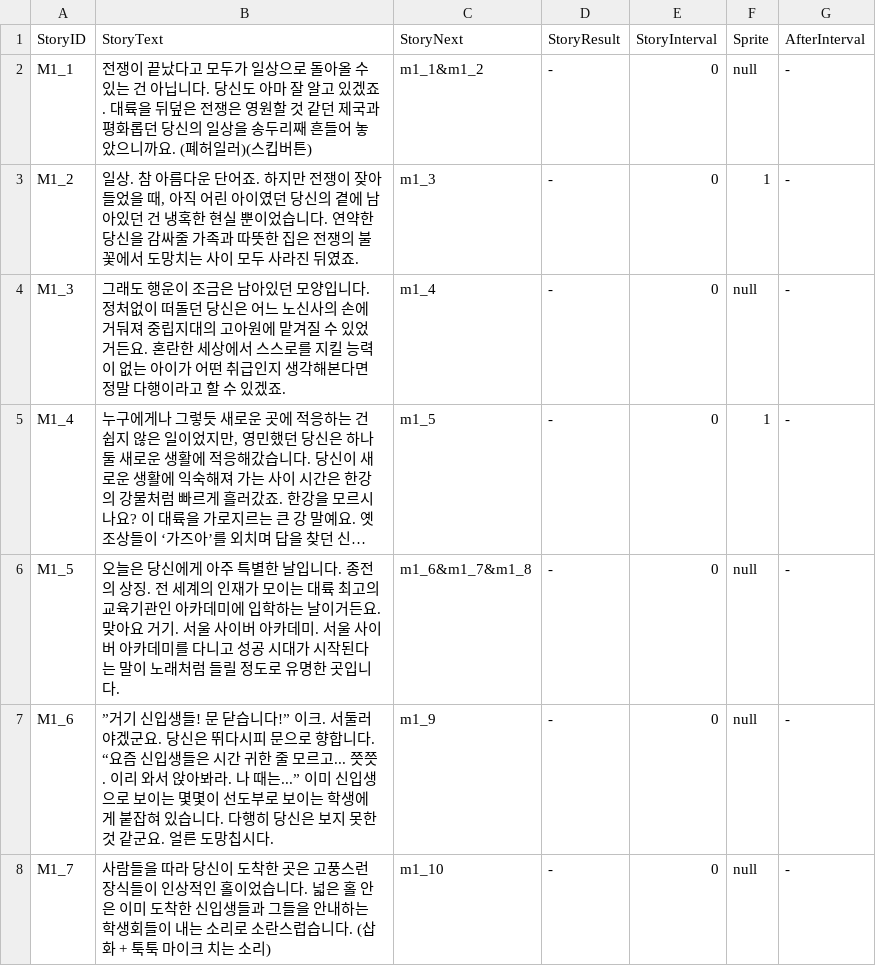
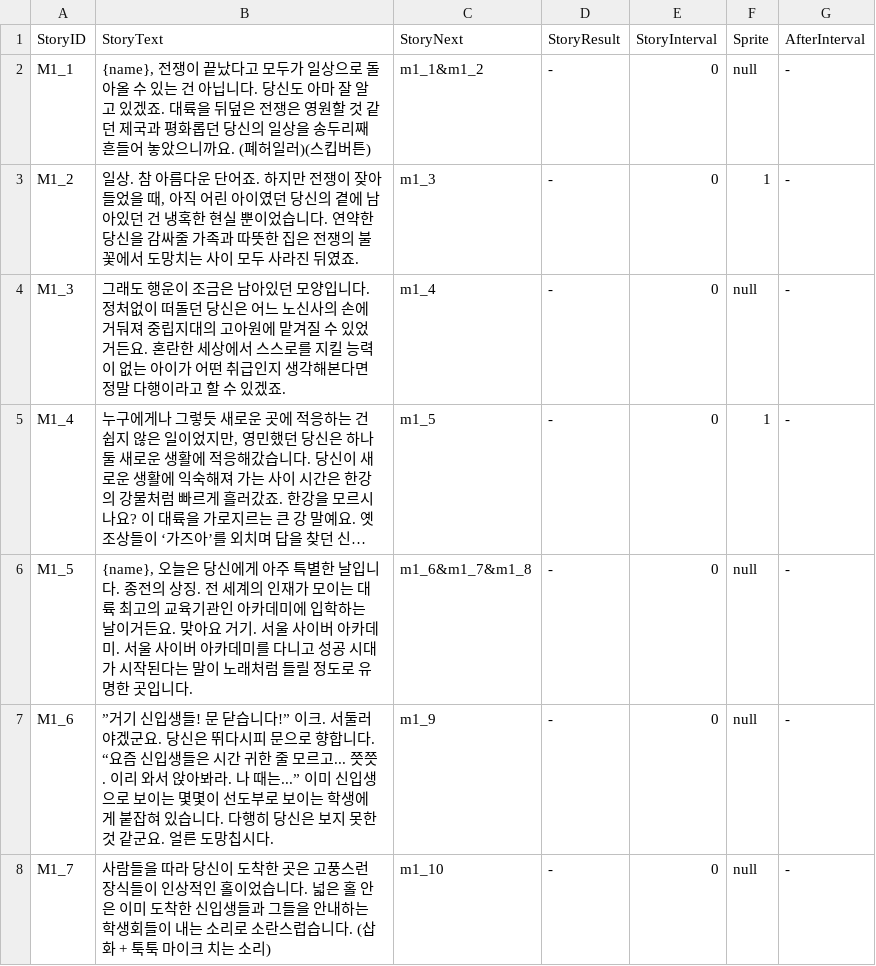
Before and after one commit to SHT4196/Academia, a CSV file: Assets/Resources/ME.CSV, drawn as a sheet; only a part is shown; long unchanged cells end in …; the diff names each change by its address in the sheet, - before the commit and + after, or states it on an @@ line.

Commit message:
set Player Name

```diff
--- a/Assets/Resources/ME.CSV
+++ b/Assets/Resources/ME.CSV
-B2 (StoryText): 전쟁이…
+B2 (StoryText): {name}, 전쟁이…
-B6 (StoryText): 오늘은…
+B6 (StoryText): {name}, 오늘은…
```
Also changed, not shown: 6 other files.
